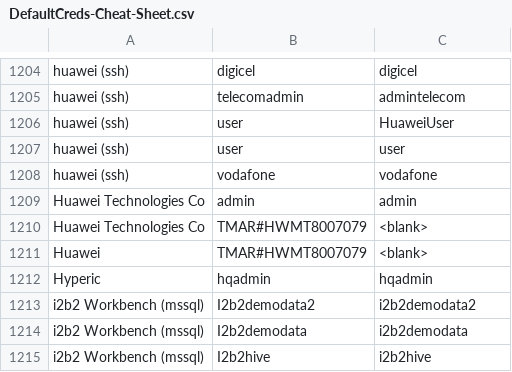
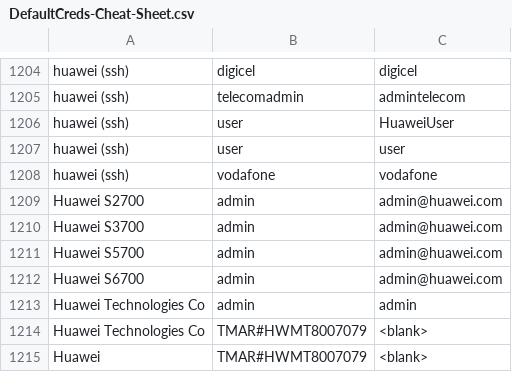
Before and after one commit to ptc-bink/DefaultCreds-cheat-sheet, a CSV file: DefaultCreds-Cheat-Sheet.csv, drawn as a sheet; only a part is shown, gaps mark what is left out; the shorter side is filled out with more unchanged rows; the diff names each change by its address in the sheet, - before the commit and + after, or states it on an @@ line.

Commit message:
add Huawei LANSwitch

```diff
--- a/DefaultCreds-Cheat-Sheet.csv
+++ b/DefaultCreds-Cheat-Sheet.csv
+row 1209: Huawei S2700 | admin | admin@huawei.com
+row 1210: Huawei S3700 | admin | admin@huawei.com
+row 1211: Huawei S5700 | admin | admin@huawei.com
+row 1212: Huawei S6700 | admin | admin@huawei.com
```
